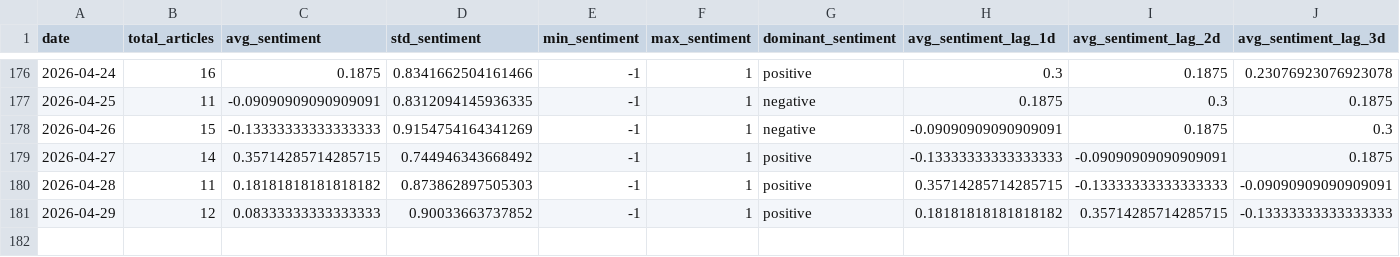
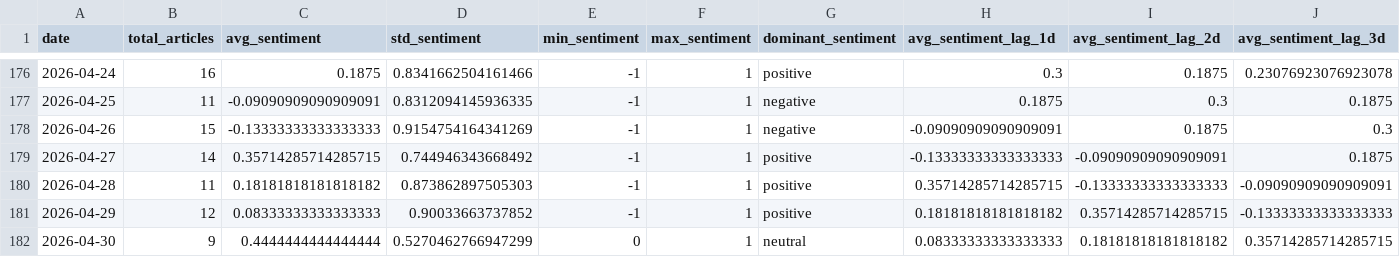
Before and after one commit to davidjosipovic/news-trend-analysis, a CSV file: data/processed/daily_aggregates.csv, drawn as a sheet; only a part is shown, gaps mark what is left out; rows hold the shown columns only; the diff names each change by its address in the sheet, - before the commit and + after, or states it on an @@ line.

```diff
--- a/data/processed/daily_aggregates.csv
+++ b/data/processed/daily_aggregates.csv
+row 182: 2026-04-30 | 9 | 0.4444444444444444 | 0.5270462766947299 | 0 | 1 | neutral | 0.08333333333333333 | 0.18181818181818182 | 0.35714285714285715
```
Also changed, not shown: 13 other files.
